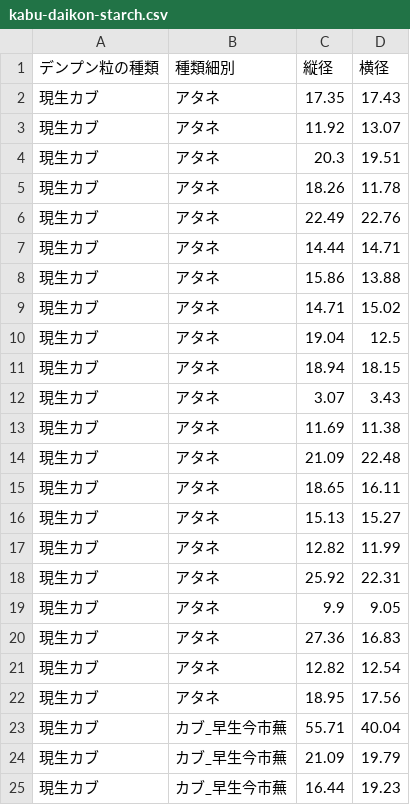
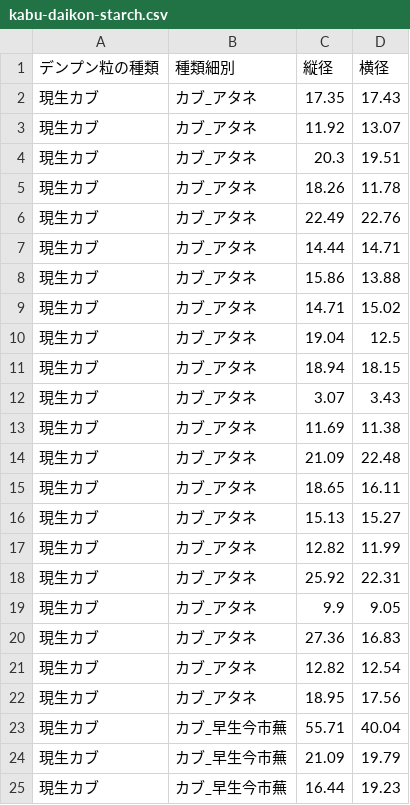
Before and after one commit to ashibuta/jssscp_aono-etal2020, a CSV file: kabu-daikon-starch.csv, drawn as a sheet; only a part is shown; the diff covers the shown part only.

```diff
--- a/kabu-daikon-starch.csv
+++ b/kabu-daikon-starch.csv
@@ -1,23 +1,23 @@
 デンプン粒の種類,種類細別,縦径,横径
-現生カブ,アタネ,17.35,17.43
-現生カブ,アタネ,11.92,13.07
-現生カブ,アタネ,20.3,19.51
-現生カブ,アタネ,18.26,11.78
-現生カブ,アタネ,22.49,22.76
-現生カブ,アタネ,14.44,14.71
-現生カブ,アタネ,15.86,13.88
-現生カブ,アタネ,14.71,15.02
-現生カブ,アタネ,19.04,12.5
-現生カブ,アタネ,18.94,18.15
-現生カブ,アタネ,3.07,3.43
-現生カブ,アタネ,11.69,11.38
-現生カブ,アタネ,21.09,22.48
-現生カブ,アタネ,18.65,16.11
-現生カブ,アタネ,15.13,15.27
-現生カブ,アタネ,12.82,11.99
-現生カブ,アタネ,25.92,22.31
-現生カブ,アタネ,9.9,9.05
-現生カブ,アタネ,27.36,16.83
-現生カブ,アタネ,12.82,12.54
-現生カブ,アタネ,18.95,17.56
+現生カブ,カブ_アタネ,17.35,17.43
+現生カブ,カブ_アタネ,11.92,13.07
+現生カブ,カブ_アタネ,20.3,19.51
+現生カブ,カブ_アタネ,18.26,11.78
+現生カブ,カブ_アタネ,22.49,22.76
+現生カブ,カブ_アタネ,14.44,14.71
+現生カブ,カブ_アタネ,15.86,13.88
+現生カブ,カブ_アタネ,14.71,15.02
+現生カブ,カブ_アタネ,19.04,12.5
+現生カブ,カブ_アタネ,18.94,18.15
+現生カブ,カブ_アタネ,3.07,3.43
+現生カブ,カブ_アタネ,11.69,11.38
+現生カブ,カブ_アタネ,21.09,22.48
+現生カブ,カブ_アタネ,18.65,16.11
+現生カブ,カブ_アタネ,15.13,15.27
+現生カブ,カブ_アタネ,12.82,11.99
+現生カブ,カブ_アタネ,25.92,22.31
+現生カブ,カブ_アタネ,9.9,9.05
+現生カブ,カブ_アタネ,27.36,16.83
+現生カブ,カブ_アタネ,12.82,12.54
+現生カブ,カブ_アタネ,18.95,17.56
 現生カブ,カブ_早生今市蕪,55.71,40.04
```
Also changed, not shown: 40 added rows and 5 edited cells elsewhere in this file, 2 other files.
